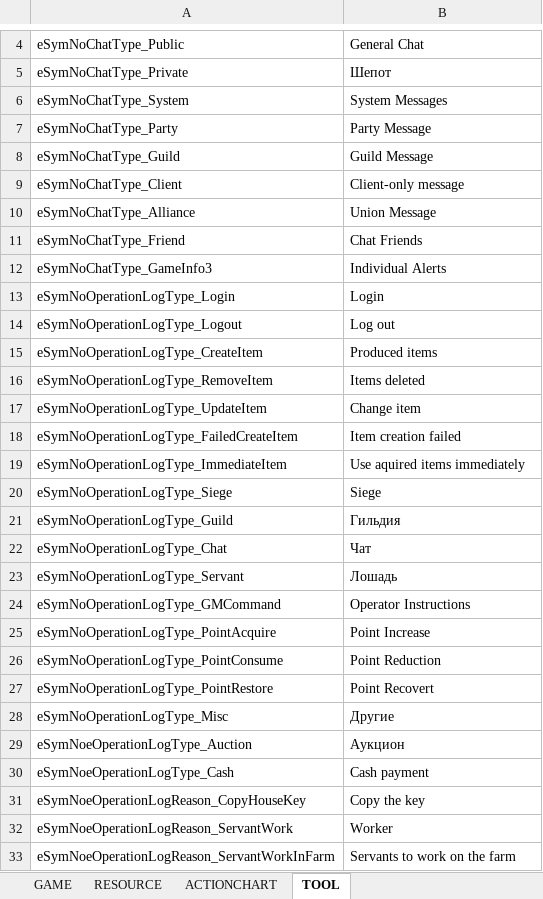
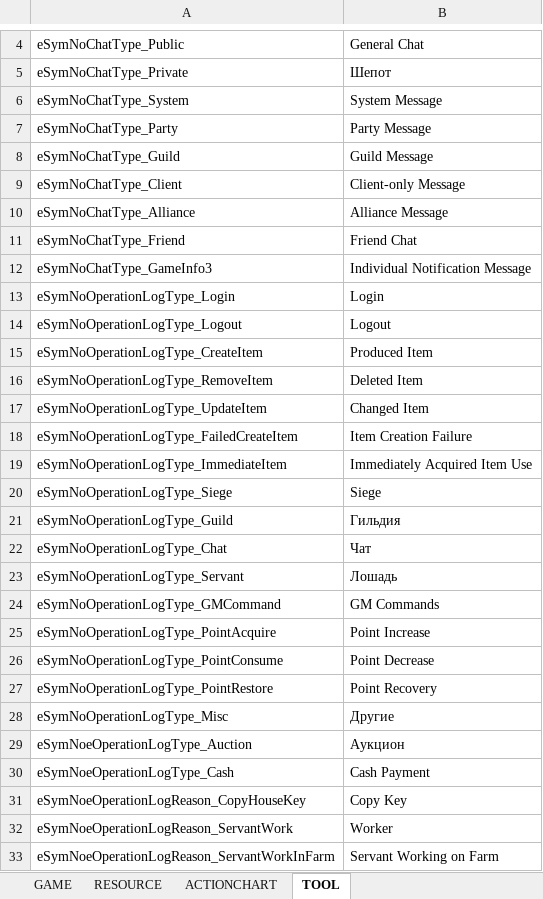
Before and after one commit to Lykii22/BDORUS, an Excel workbook: prestringtable/kr/stringtable_kr.xlsm, sheet TOOL, drawn as a sheet; only a part is shown, gaps mark what is left out; values as stored, in another font and other column widths than the file's, no borders; the diff covers the shown part only; the diff names each change by its address in the sheet, - before the commit and + after, or states it on an @@ line.

```diff
--- a/prestringtable/kr/stringtable_kr.xlsm (sheet TOOL)
+++ b/prestringtable/kr/stringtable_kr.xlsm (sheet TOOL)
-B6: System Messages
+B6: System Message
-B9: Client-only message
+B9: Client-only Message
-B10: Union Message
+B10: Alliance Message
-B11: Chat Friends
+B11: Friend Chat
-B12: Individual Alerts
+B12: Individual Notification Message
-B14: Log out
+B14: Logout
-B15: Produced items
+B15: Produced Item
-B16: Items deleted
+B16: Deleted Item
-B17: Change item
+B17: Changed Item
-B18: Item creation failed
+B18: Item Creation Failure
-B19: Use aquired items immediately
+B19: Immediately Acquired Item Use
-B24: Operator Instructions
+B24: GM Commands
-B26: Point Reduction
+B26: Point Decrease
-B27: Point Recovert
+B27: Point Recovery
-B30: Cash payment
+B30: Cash Payment
-B31: Copy the key
+B31: Copy Key
-B33: Servants to work on the farm
+B33: Servant Working on Farm
```
Also changed, not shown: 23 added rows and 239 edited cells elsewhere in this sheet, sheet GAME, sheet RESOURCE, sheet ACTIONCHART, prestringtable/kr/stringtable_cutscene_kr.xlsm, prestringtable/kr/symbolnostringtable_kr.xlsm, 4 other files.
